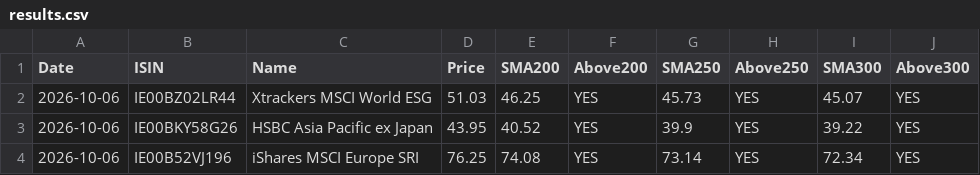
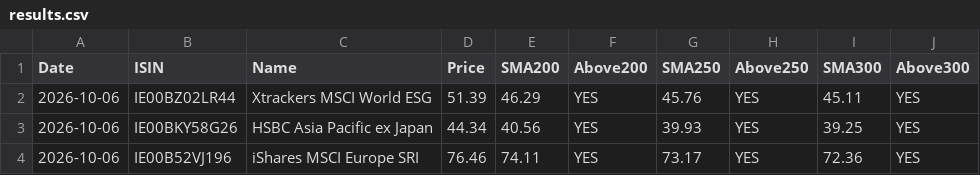
Before and after one commit to pantierra/sma, a CSV file: results.csv, drawn as a sheet.

```diff
--- a/results.csv
+++ b/results.csv
@@ -1,4 +1,4 @@
 Date,ISIN,Name,Price,SMA200,Above200,SMA250,Above250,SMA300,Above300
-2026-10-06,IE00BZ02LR44,Xtrackers MSCI World ESG,51.03,46.25,YES,45.73,YES,45.07,YES
-2026-10-06,IE00BKY58G26,HSBC Asia Pacific ex Japan,43.95,40.52,YES,39.9,YES,39.22,YES
-2026-10-06,IE00B52VJ196,iShares MSCI Europe SRI,76.25,74.08,YES,73.14,YES,72.34,YES
+2026-10-06,IE00BZ02LR44,Xtrackers MSCI World ESG,51.39,46.29,YES,45.76,YES,45.11,YES
+2026-10-06,IE00BKY58G26,HSBC Asia Pacific ex Japan,44.34,40.56,YES,39.93,YES,39.25,YES
+2026-10-06,IE00B52VJ196,iShares MSCI Europe SRI,76.46,74.11,YES,73.17,YES,72.36,YES
```
Also changed, not shown: data/IE00B52VJ196.csv, data/IE00BKY58G26.csv, 1 other file.
